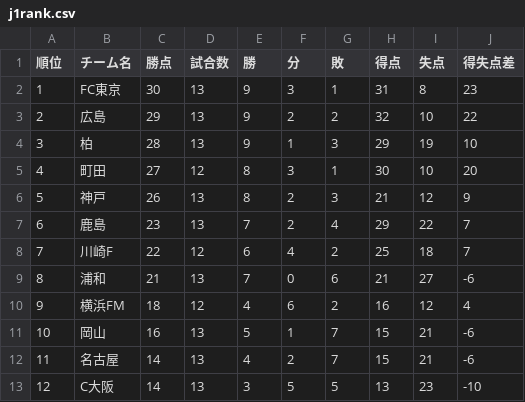
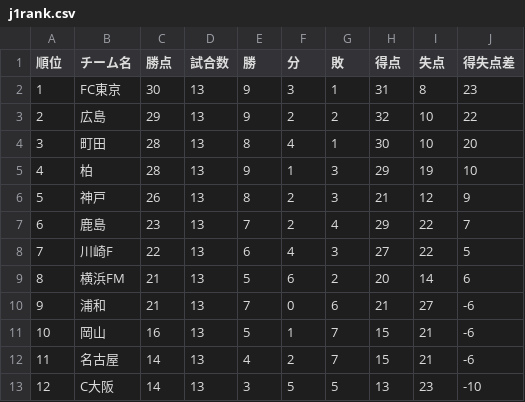
Before and after one commit to jleague-big-club/jleague-big-club, a CSV file: data/j1rank.csv, drawn as a sheet; only a part is shown; the diff covers the shown part only.

```diff
--- a/data/j1rank.csv
+++ b/data/j1rank.csv
@@ -3,9 +3,9 @@
 2,広島,29,13,9,2,2,32,10,22
-3,柏,28,13,9,1,3,29,19,10
-4,町田,27,12,8,3,1,30,10,20
+3,町田,28,13,8,4,1,30,10,20
+4,柏,28,13,9,1,3,29,19,10
 5,神戸,26,13,8,2,3,21,12,9
 6,鹿島,23,13,7,2,4,29,22,7
-7,川崎F,22,12,6,4,2,25,18,7
-8,浦和,21,13,7,0,6,21,27,-6
-9,横浜FM,18,12,4,6,2,16,12,4
+7,川崎F,22,13,6,4,3,27,22,5
+8,横浜FM,21,13,5,6,2,20,14,6
+9,浦和,21,13,7,0,6,21,27,-6
 10,岡山,16,13,5,1,7,15,21,-6
```
Also changed, not shown: 39 edited cells elsewhere in this file, jleague_prediction_tool/26-27シーズンから/team_stats.csv, 8 other files.
